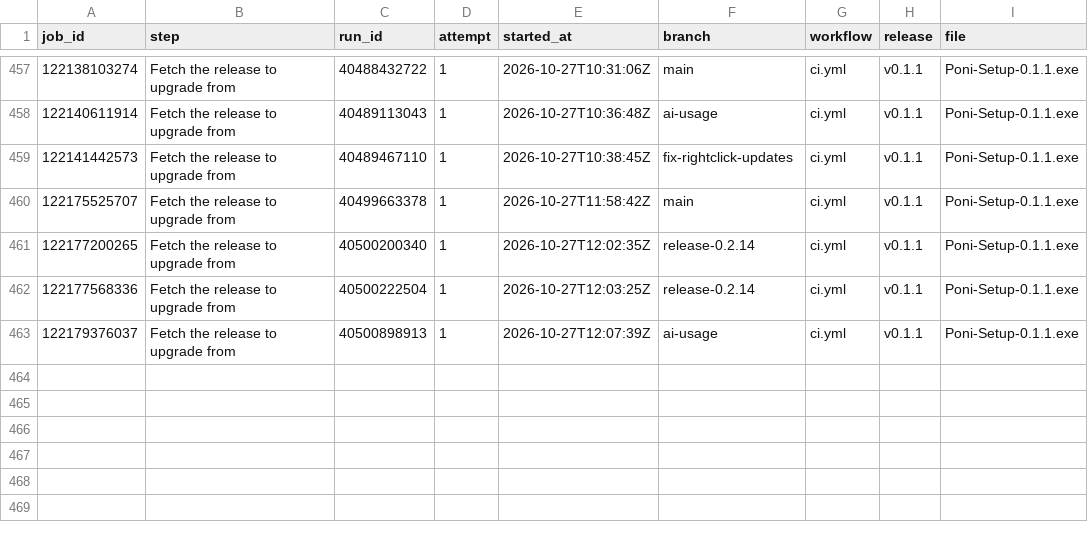
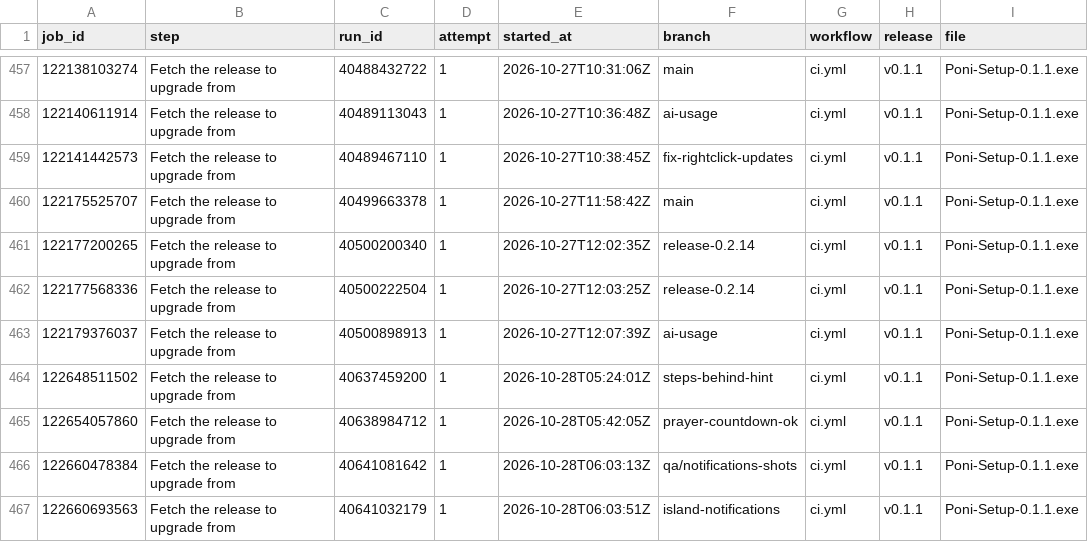
Before and after one commit to lucacadalora/oyenza-studio, a CSV file: data/ci-downloads.csv, drawn as a sheet; only a part is shown, gaps mark what is left out; the diff names each change by its address in the sheet, - before the commit and + after, or states it on an @@ line.

```diff
--- a/data/ci-downloads.csv
+++ b/data/ci-downloads.csv
+row 464: 122648511502 | Fetch the release to upgrade from | 40637459200 | 1 | 2026-10-28T05:24:01Z | steps-behind-hint | ci.yml | v0.1.1 | Poni-Setup-0.1.1.exe
+row 465: 122654057860 | Fetch the release to upgrade from | 40638984712 | 1 | 2026-10-28T05:42:05Z | prayer-countdown-ok | ci.yml | v0.1.1 | Poni-Setup-0.1.1.exe
+row 466: 122660478384 | Fetch the release to upgrade from | 40641081642 | 1 | 2026-10-28T06:03:13Z | qa/notifications-shots | ci.yml | v0.1.1 | Poni-Setup-0.1.1.exe
+row 467: 122660693563 | Fetch the release to upgrade from | 40641032179 | 1 | 2026-10-28T06:03:51Z | island-notifications | ci.yml | v0.1.1 | Poni-Setup-0.1.1.exe
```
Also changed, not shown: data/downloads.csv, 5 other files.
